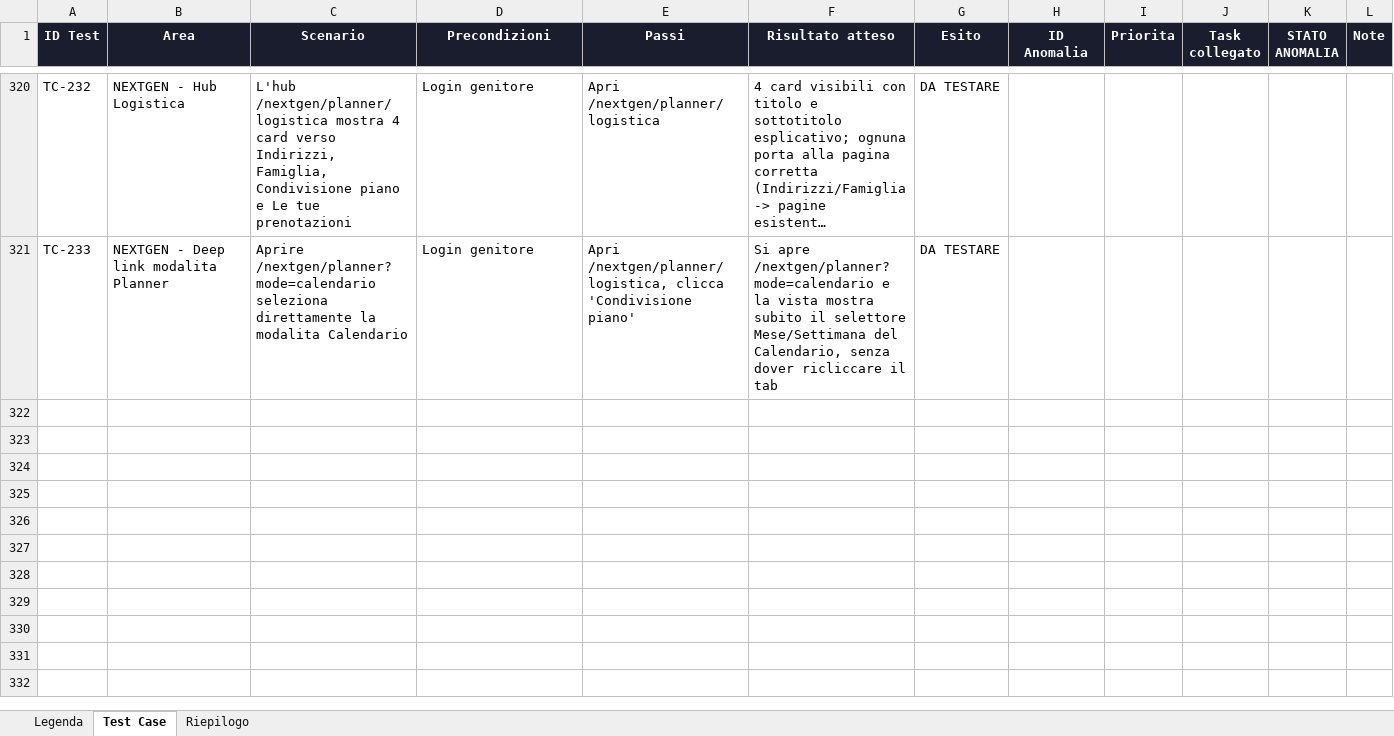
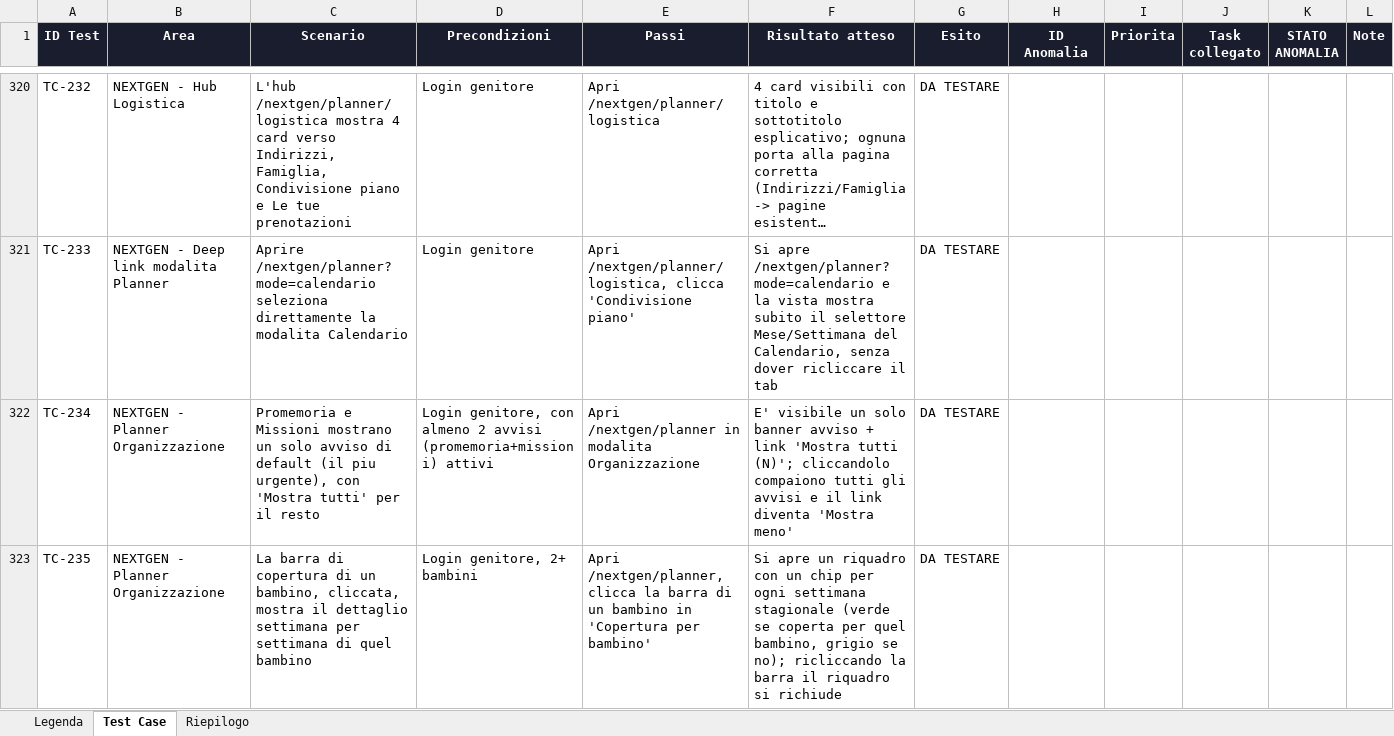
Before and after one commit to faberx83/buddykids-app, an Excel workbook: BuddyKids_Test_Case.xlsx, sheet Test Case, drawn as a sheet; only a part is shown, gaps mark what is left out; long unchanged cells end in …; values as stored, in another font and other column widths than the file's, no borders; charts and pictures and conditional formats not drawn; the diff covers the shown part only; the diff names each change by its address in the sheet, - before the commit and + after, or states it on an @@ line.

Commit message:
Planner: Organizzazione semplificata (avvisi unificati, stato per settimana cliccabile, copertura bambino con dettaglio) + Calendario collassato dentro Organizzazione

```diff
--- a/BuddyKids_Test_Case.xlsx (sheet Test Case)
+++ b/BuddyKids_Test_Case.xlsx (sheet Test Case)
+row 322: TC-234 | NEXTGEN - Planner Organizzazione | Promemoria e Missioni mostrano un solo avviso di default (il piu urgente), con 'Mostra tutti' per il resto | Login genitore, con almeno 2 avvisi (promemoria+missioni) attivi | Apri /nextgen/planner in modalita Organizzazione | E' visibile un solo banner avviso + link 'Mostra tutti (N)'; cliccandolo compaiono tutti gli avvisi e il link diventa 'Mostra meno' | DA TESTARE
+row 323: TC-235 | NEXTGEN - Planner Organizzazione | La barra di copertura di un bambino, cliccata, mostra il dettaglio settimana per settimana di quel bambino | Login genitore, 2+ bambini | Apri /nextgen/planner, clicca la barra di un bambino in 'Copertura per bambino' | Si apre un riquadro con un chip per ogni settimana stagionale (verde se coperta per quel bambino, grigio se no); ricliccando la barra il riquadro si richiude | DA TESTARE
```
Also changed, not shown: 2 added rows elsewhere in this sheet, sheet Riepilogo, 6 other files.
